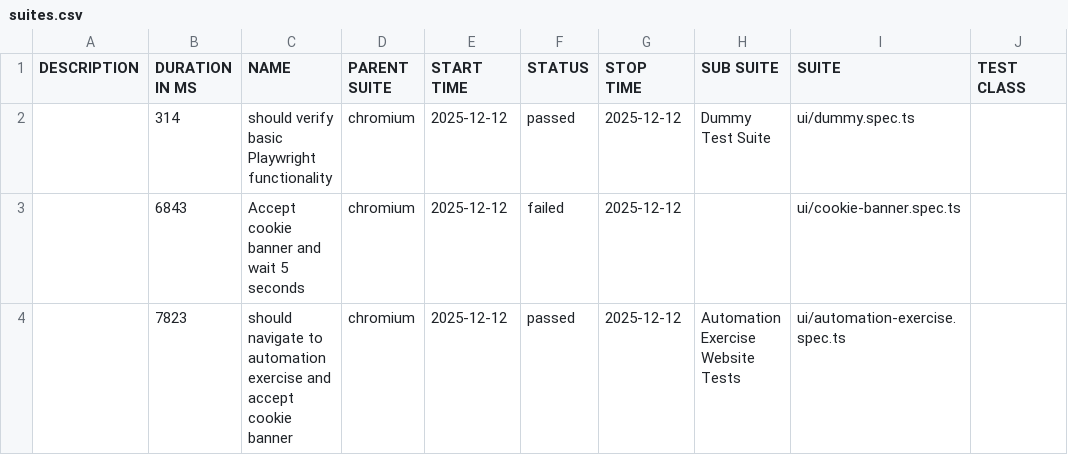
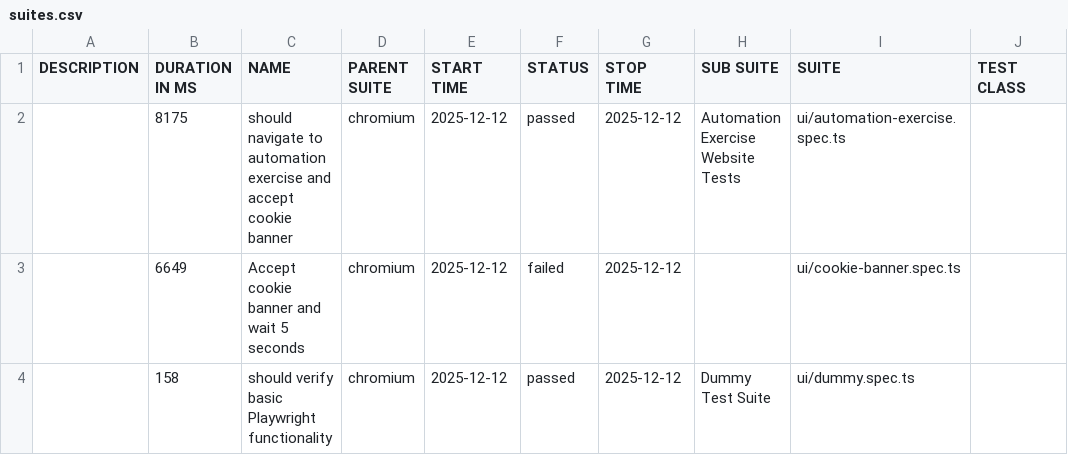
Before and after one commit to L4tabar/playwright-typescript-automation-framework, a CSV file: test-gh-pages/data/suites.csv, drawn as a sheet; only a part is shown; the diff names each change by its address in the sheet, - before the commit and + after, or states it on an @@ line.

```diff
--- a/test-gh-pages/data/suites.csv
+++ b/test-gh-pages/data/suites.csv
-B2 (DURATION IN MS): 314
+B2 (DURATION IN MS): 8175
-C2 (NAME): should verify basic Playwright functionality
+C2 (NAME): should navigate to automation exercise and accept cookie banner
-H2 (SUB SUITE): Dummy Test Suite
+H2 (SUB SUITE): Automation Exercise Website Tests
-I2 (SUITE): ui/dummy.spec.ts
+I2 (SUITE): ui/automation-exercise.spec.ts
-B3 (DURATION IN MS): 6843
+B3 (DURATION IN MS): 6649
-B4 (DURATION IN MS): 7823
+B4 (DURATION IN MS): 158
-C4 (NAME): should navigate to automation exercise and accept cookie banner
+C4 (NAME): should verify basic Playwright functionality
-H4 (SUB SUITE): Automation Exercise Website Tests
+H4 (SUB SUITE): Dummy Test Suite
-I4 (SUITE): ui/automation-exercise.spec.ts
+I4 (SUITE): ui/dummy.spec.ts
```
Also changed, not shown: 41 other files.
